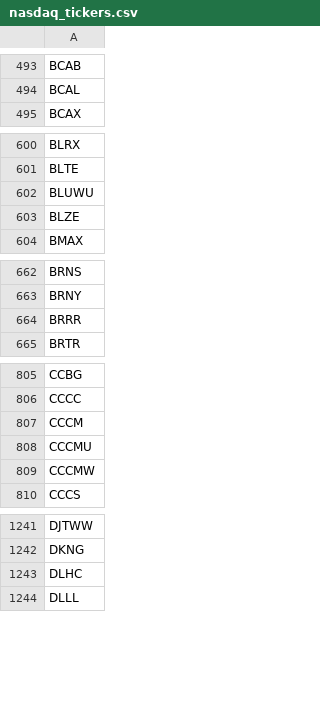
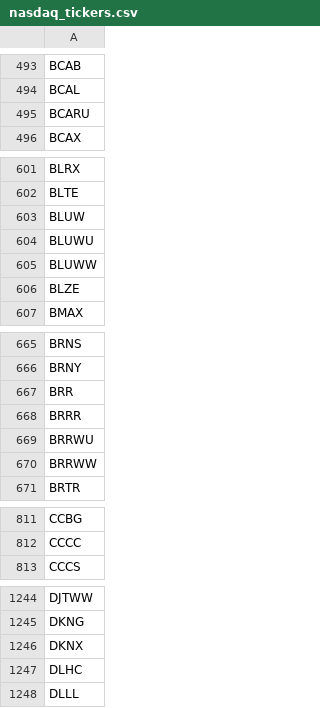
Before and after one commit to cmmds1982/nasdaq-tickers-fetcher, a CSV file: nasdaq_tickers.csv, drawn as a sheet; only a part is shown, gaps mark what is left out; removed rows and columns are numbered as before the commit, all else as after; the diff covers the shown part only; the diff names each change by its address in the sheet, - before the commit and + after, or states it on an @@ line.

```diff
--- a/nasdaq_tickers.csv
+++ b/nasdaq_tickers.csv
+row 495: BCARU
+row 603: BLUW
+row 605: BLUWW
+row 667: BRR
+row 669: BRRWU
+row 670: BRRWW
-row 807: CCCM
-row 808: CCCMU
-row 809: CCCMW
+row 1246: DKNX
```
Also changed, not shown: 1 added row, 2 removed rows and 1 edited cell elsewhere in this file.
